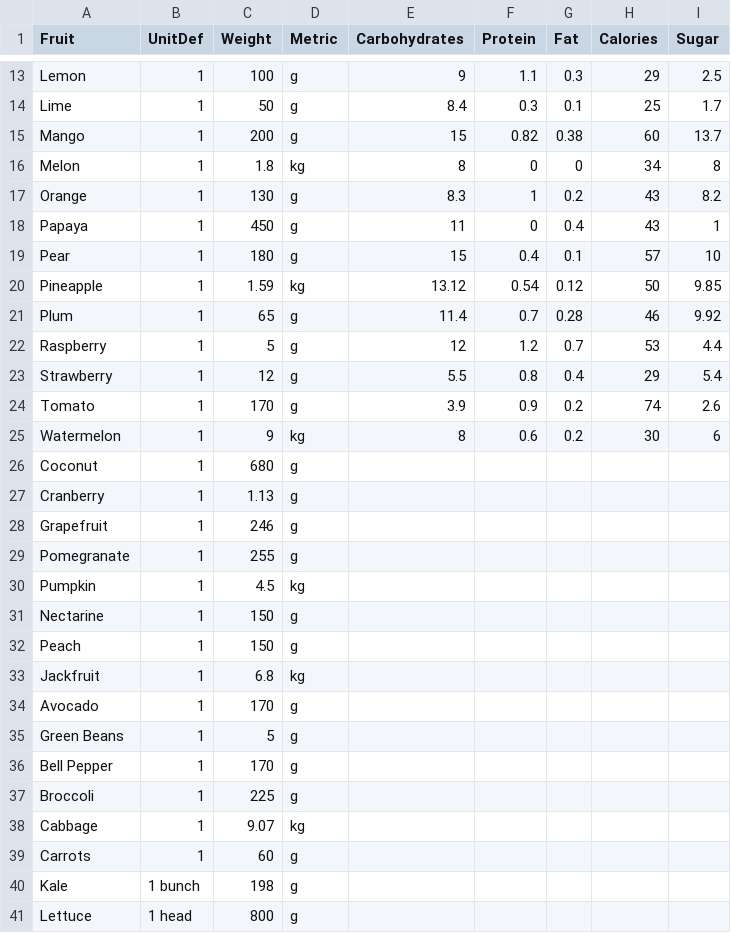
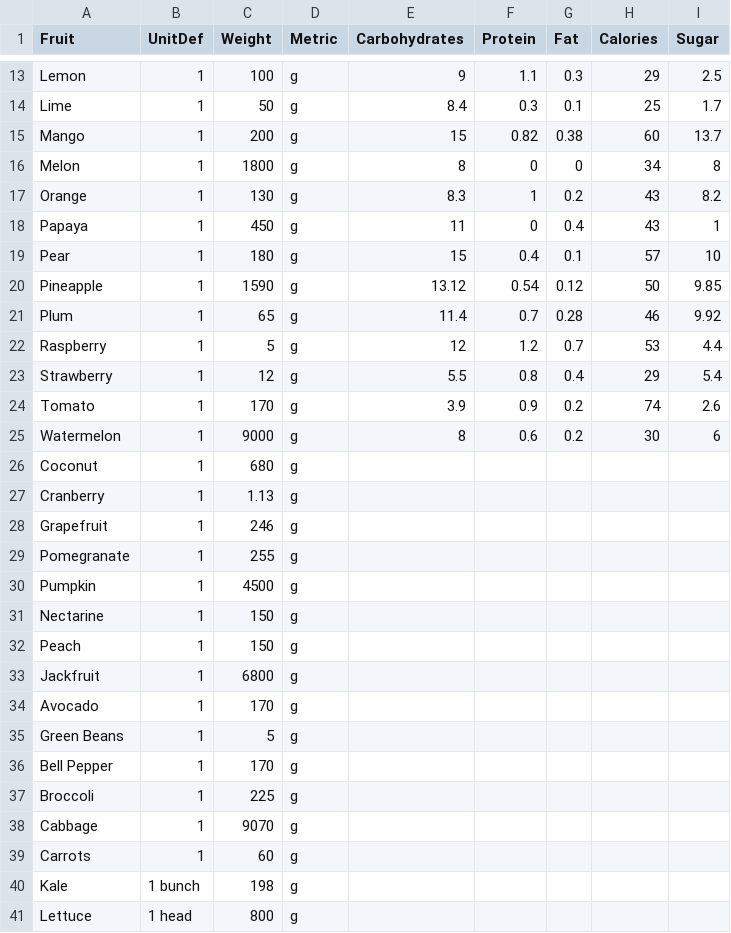
Before and after one commit to thomaslillo/SmoothieNutritionCalculator, a CSV file: data/fruitweights.csv, drawn as a sheet; only a part is shown, gaps mark what is left out.

Commit message:
Update fruitweights.csv

```diff
--- a/data/fruitweights.csv
+++ b/data/fruitweights.csv
@@ -15,3 +15,3 @@ Lime,1,50,g,8.4,0.3,0.1,25,1.7
 Mango,1,200,g,15,0.82,0.38,60,13.7
-Melon,1,1.8,kg,8,0,0,34,8
+Melon,1,1800,g,8,0,0,34,8
 Orange,1,130,g,8.3,1,0.2,43,8.2
@@ -19,3 +19,3 @@ Papaya,1,450,g,11,0,0.4,43,1
 Pear,1,180,g,15,0.4,0.1,57,10
-Pineapple,1,1.59,kg,13.12,0.54,0.12,50,9.85
+Pineapple,1,1590,g,13.12,0.54,0.12,50,9.85
 Plum,1,65,g,11.4,0.7,0.28,46,9.92
@@ -24,3 +24,3 @@ Strawberry,1,12,g,5.5,0.8,0.4,29,5.4
 Tomato,1,170,g,3.9,0.9,0.2,74,2.6
-Watermelon,1,9,kg,8,0.6,0.2,30,6
+Watermelon,1,9000,g,8,0.6,0.2,30,6
 Coconut,1,680,g,,,,,
@@ -29,6 +29,6 @@ Grapefruit,1,246,g,,,,,
 Pomegranate,1,255,g,,,,,
-Pumpkin,1,4.5,kg,,,,,
+Pumpkin,1,4500,g,,,,,
 Nectarine,1,150,g,,,,,
 Peach,1,150,g,,,,,
-Jackfruit,1,6.8,kg,,,,,
+Jackfruit,1,6800,g,,,,,
 Avocado,1,170,g,,,,,
@@ -37,3 +37,3 @@ Bell Pepper,1,170,g,,,,,
 Broccoli,1,225,g,,,,,
-Cabbage,1,9.07,kg,,,,,
+Cabbage,1,9070,g,,,,,
 Carrots,1,60,g,,,,,
```
